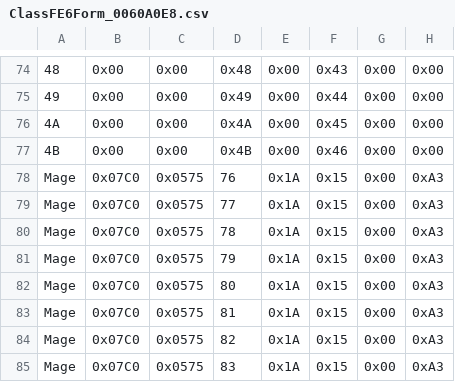
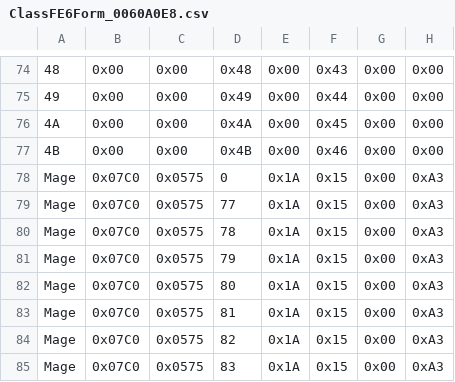
Before and after one commit to Veslyquix/SRR_FEGBA, a CSV file: Patches/FE6/Tables/ClassFE6Form_0060A0E8.csv, drawn as a sheet; only a part is shown, gaps mark what is left out; the diff names each change by its address in the sheet, - before the commit and + after, or states it on an @@ line.

```diff
--- a/Patches/FE6/Tables/ClassFE6Form_0060A0E8.csv
+++ b/Patches/FE6/Tables/ClassFE6Form_0060A0E8.csv
-D78: 76
+D78: 0
```
Also changed, not shown: Patches/FE7/Tables/ClassForm_00BE015C.csv, 8 other files.
